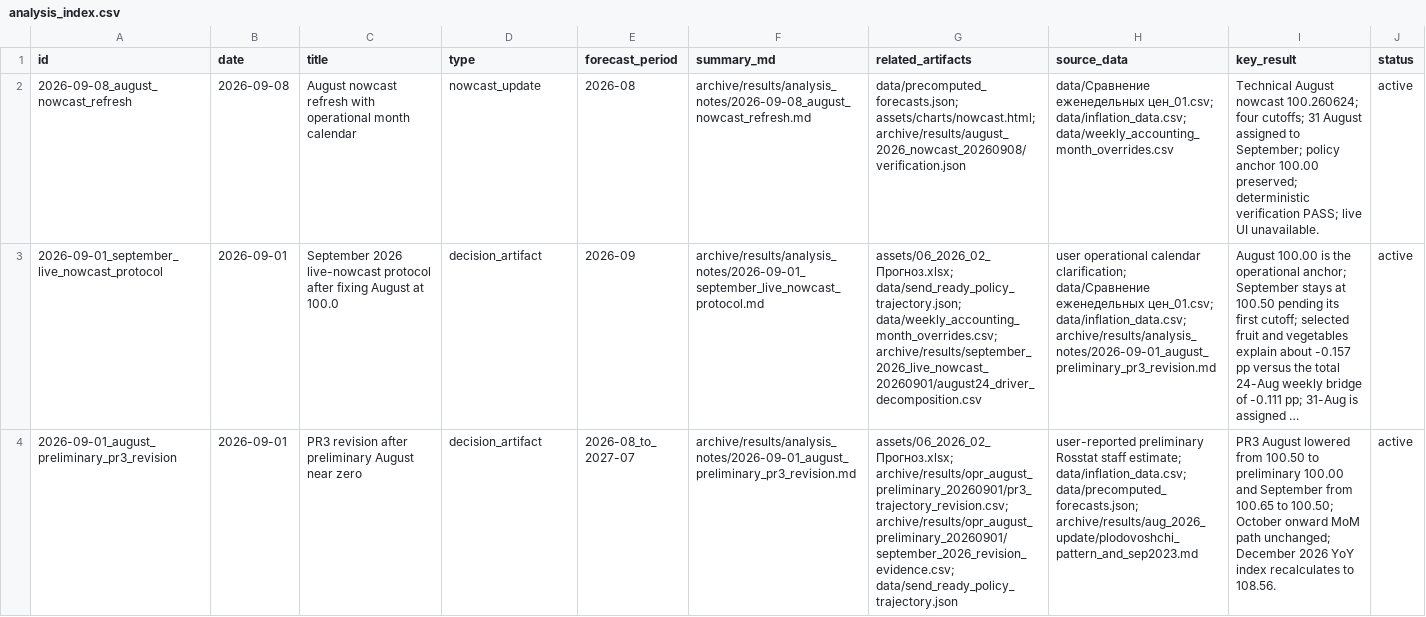
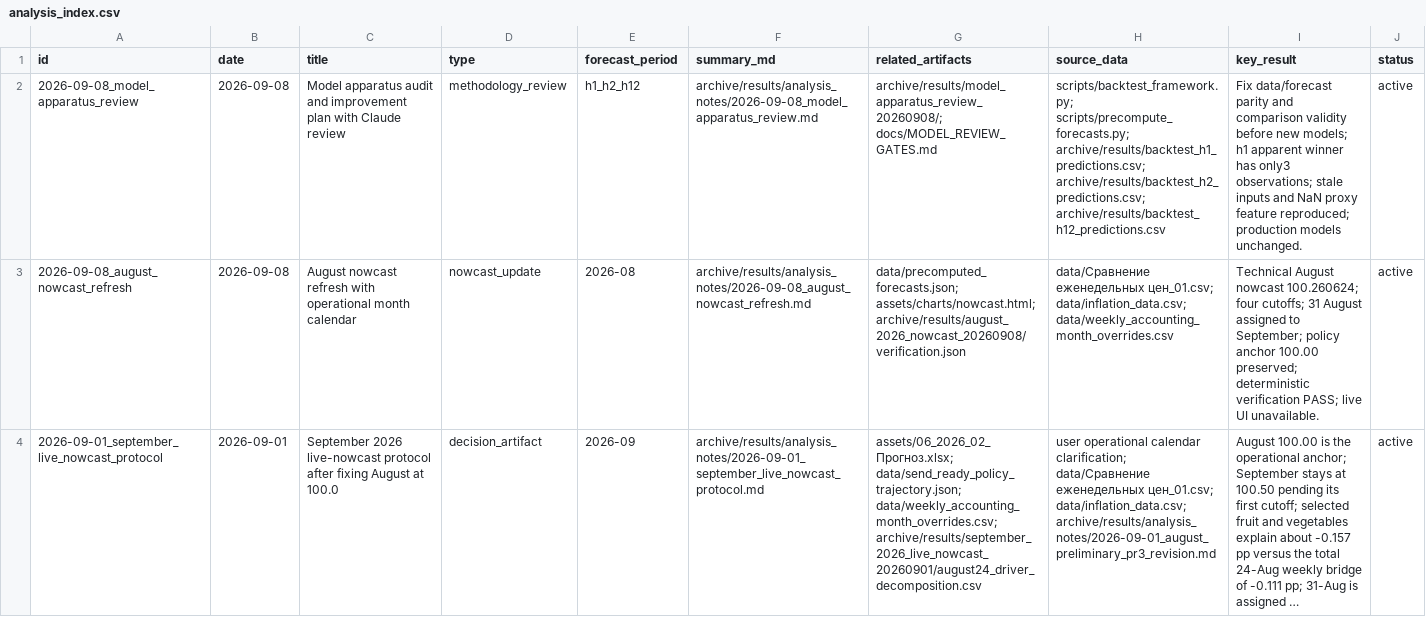
Before and after one commit to valalav/opus_forecast, a CSV file: archive/results/analysis_notes/analysis_index.csv, drawn as a sheet; only a part is shown; the shorter side is filled out with more unchanged rows; long unchanged cells end in …; the diff names each change by its address in the sheet, - before the commit and + after, or states it on an @@ line.

Commit message:
Document model apparatus audit and improvement priorities
Respond to the user request for model improvement ideas with a fresh Claude review. Independently verify unequal forecast coverage, source and ensemble mismatches, stale input tails and missing proxy features. Preserve machine-readable evidence, review adjudication and chronological acceptance experiments. No production models or forecasts changed. Agent: GPT-6

```diff
--- a/archive/results/analysis_notes/analysis_index.csv
+++ b/archive/results/analysis_notes/analysis_index.csv
+row 2: 2026-09-08_model_apparatus_review | 2026-09-08 | Model apparatus audit and improvement plan with Claude review | methodology_review | h1_h2_h12 | archive/results/analysis_notes/2026-09-08_model_apparatus_review.md | archive/results/model_apparatus_review_20260908/; docs/MODEL_REVIEW_GATES.md | scripts/backtest_framework.py; scripts/precompute_forecasts.py; archive/results/backtest_h1_predictions.csv; archive/results/backtest_h2_predictions.csv; archive/results/backtest_h12_predictions.csv | Fix data/forecast parity and comparison validity before new models; h1 apparent winner has only3 observations; stale inputs and NaN proxy feature reproduced; production models unchanged. | active
```
Also changed, not shown: 22 other files.
